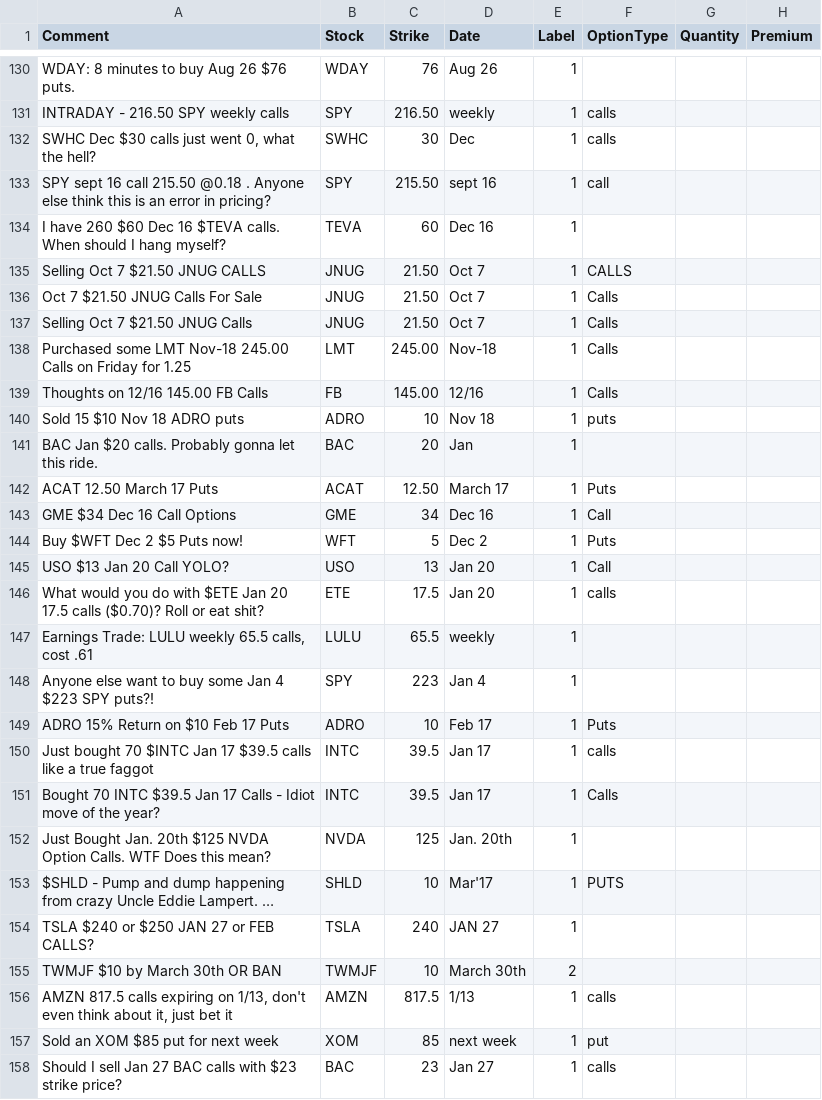
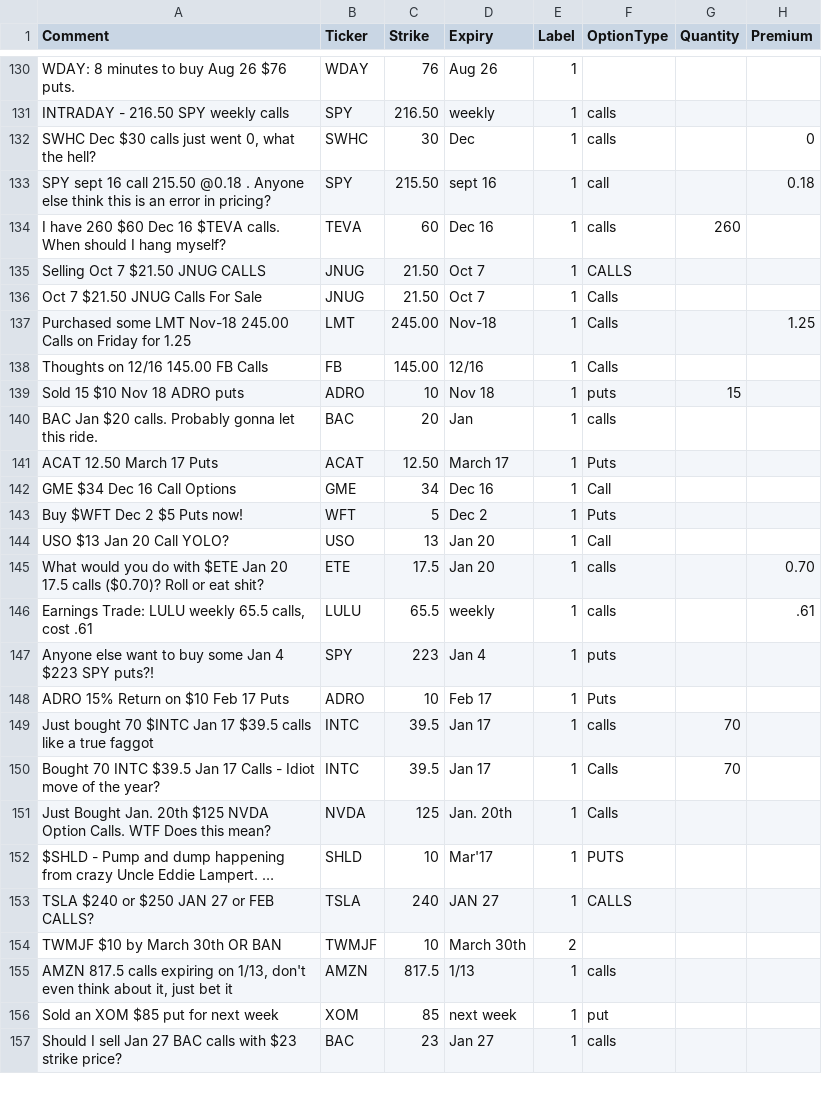
Before and after one commit to deeto15/MachineLearningProject, a CSV file: NER_Classifier/regression_model_training_data.csv, drawn as a sheet; only a part is shown, gaps mark what is left out; long unchanged cells end in …; removed rows and columns are numbered as before the commit, all else as after; the diff covers the shown part only; the diff names each change by its address in the sheet, - before the commit and + after, or states it on an @@ line.

```diff
--- a/NER_Classifier/regression_model_training_data.csv
+++ b/NER_Classifier/regression_model_training_data.csv
-B1: Stock
+B1: Ticker
-D1: Date
+D1: Expiry
-H132 (Premium): (empty)
+H132 (Premium): 0
-H133 (Premium): (empty)
+H133 (Premium): 0.18
-F134 (OptionType): (empty)
+F134 (OptionType): calls
-G134 (Quantity): (empty)
+G134 (Quantity): 260
-row 137: Selling Oct 7 $21.50 JNUG Calls | JNUG | 21.50 | Oct 7 | 1 | Calls
-H137 (Premium): (empty)
+H137 (Premium): 1.25
-G139 (Quantity): (empty)
+G139 (Quantity): 15
-F140 (OptionType): (empty)
+F140 (OptionType): calls
-H145 (Premium): (empty)
+H145 (Premium): 0.70
-F146 (OptionType): (empty)
+F146 (OptionType): calls
-H146 (Premium): (empty)
+H146 (Premium): .61
-F147 (OptionType): (empty)
+F147 (OptionType): puts
-G149:G150 (Quantity): (empty)
+G149:G150 (Quantity): 70
-F151 (OptionType): (empty)
+F151 (OptionType): Calls
-F153 (OptionType): (empty)
+F153 (OptionType): CALLS
```
Also changed, not shown: 102 edited cells elsewhere in this file.
